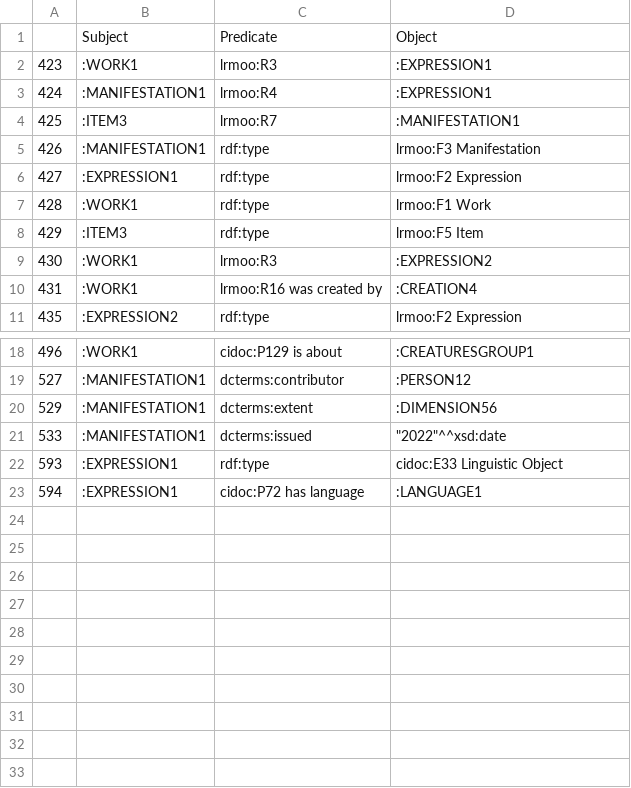
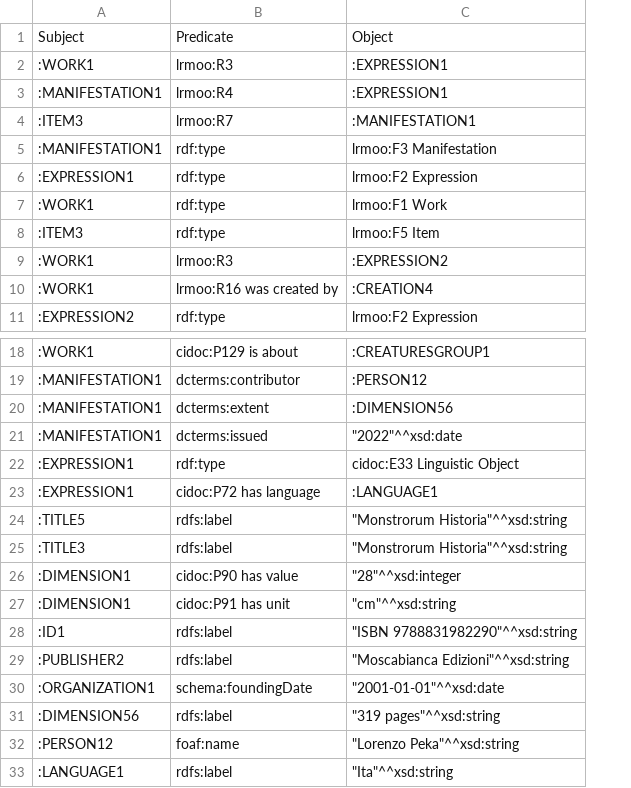
Before and after one commit to KOProjectGroup/LODgendary-creatures, a CSV file: KO/items_CSVs/item0.csv, drawn as a sheet; only a part is shown, gaps mark what is left out; removed rows and columns are numbered as before the commit, all else as after; the diff names each change by its address in the sheet, - before the commit and + after, or states it on an @@ line.

```diff
--- a/KO/items_CSVs/item0.csv
+++ b/KO/items_CSVs/item0.csv
-column A, rows 2-11: 423 | 424 | 425 | 426 | 427 | 428 | 429 | 430 | 431 | 435; rows 18-23: 496 | 527 | 529 | 533 | 593 | 594
+row 24: :TITLE5 | rdfs:label | "Monstrorum Historia"^^xsd:string
+row 25: :TITLE3 | rdfs:label | "Monstrorum Historia"^^xsd:string
+row 26: :DIMENSION1 | cidoc:P90 has value | "28"^^xsd:integer
+row 27: :DIMENSION1 | cidoc:P91 has unit | "cm"^^xsd:string
+row 28: :ID1 | rdfs:label | "ISBN 9788831982290"^^xsd:string
+row 29: :PUBLISHER2 | rdfs:label | "Moscabianca Edizioni"^^xsd:string
+row 30: :ORGANIZATION1 | schema:foundingDate | "2001-01-01"^^xsd:date
+row 31: :DIMENSION56 | rdfs:label | "319 pages"^^xsd:string
+row 32: :PERSON12 | foaf:name | "Lorenzo Peka"^^xsd:string
+row 33: :LANGUAGE1 | rdfs:label | "Ita"^^xsd:string
```
Also changed, not shown: KO/items_CSVs/item3.csv, KO/items_CSVs/item4.csv, 10 other files.
